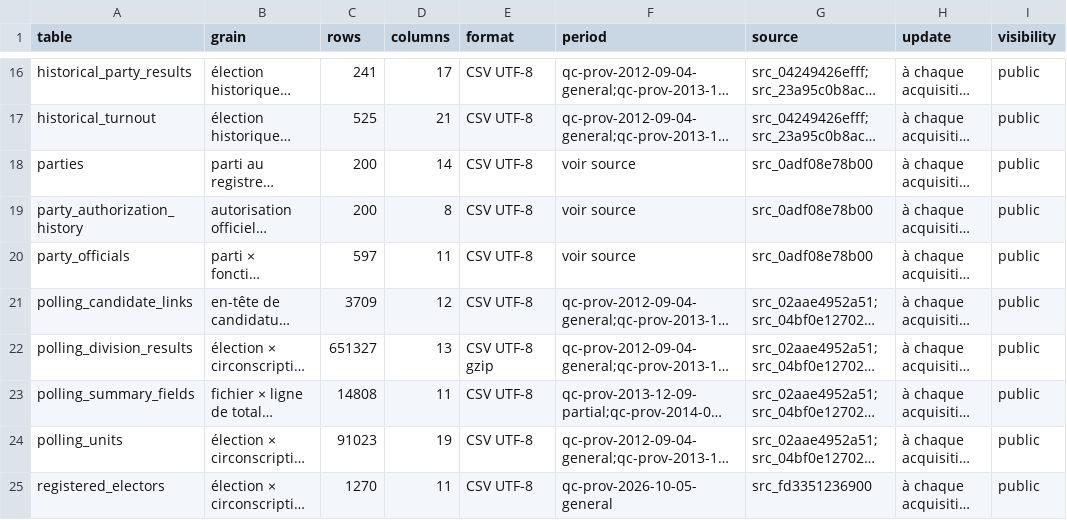
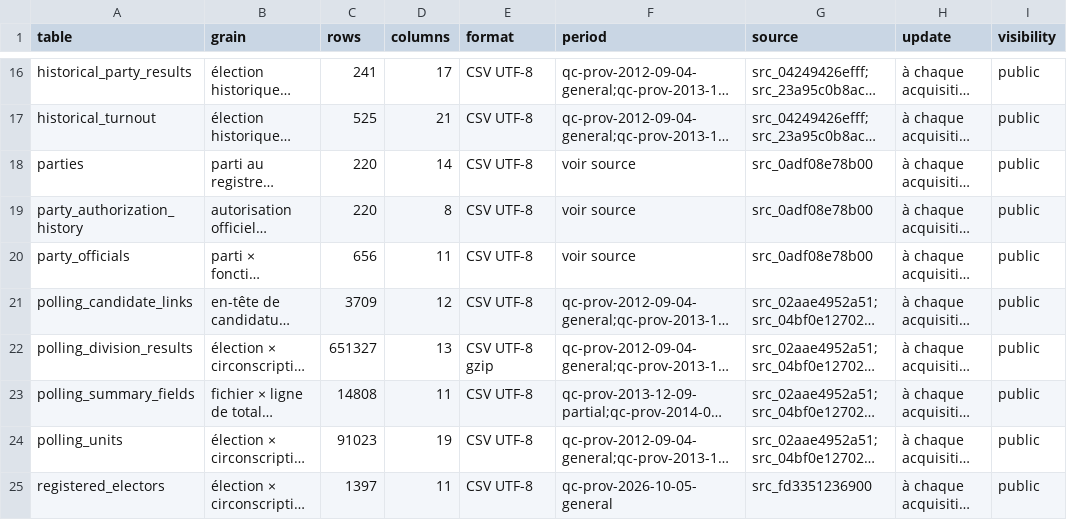
Before and after one commit to AurelienNicosiaULaval/donnees-bleues-elections-qc, a CSV file: metadata/table_catalog.csv, drawn as a sheet; only a part is shown, gaps mark what is left out; long unchanged cells end in …; the diff covers the shown part only; the diff names each change by its address in the sheet, - before the commit and + after, or states it on an @@ line.

```diff
--- a/metadata/table_catalog.csv
+++ b/metadata/table_catalog.csv
-C18:C19 (rows): 200
+C18:C19 (rows): 220
-C20 (rows): 597
+C20 (rows): 656
-C25 (rows): 1270
+C25 (rows): 1397
```
Also changed, not shown: 10 edited cells elsewhere in this file, data/processed/elections.csv, data/processed/parties.csv, 18 other files.
